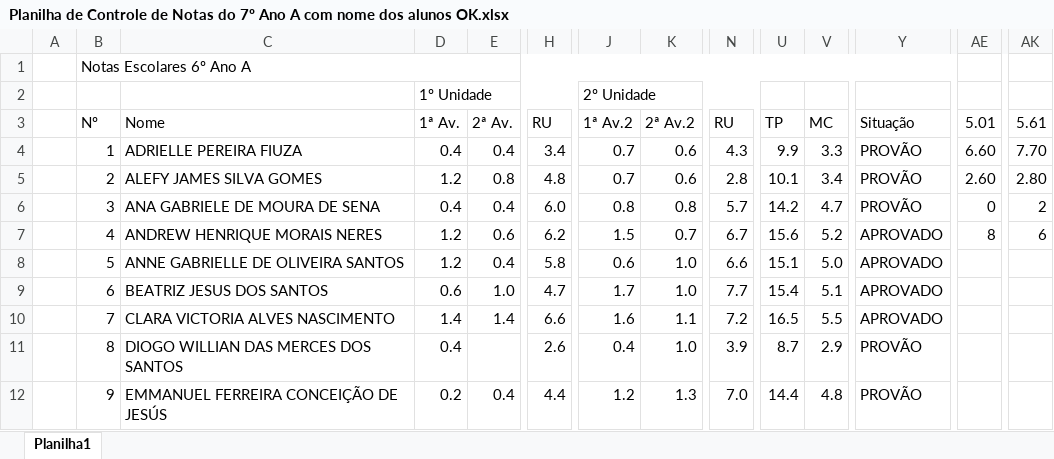
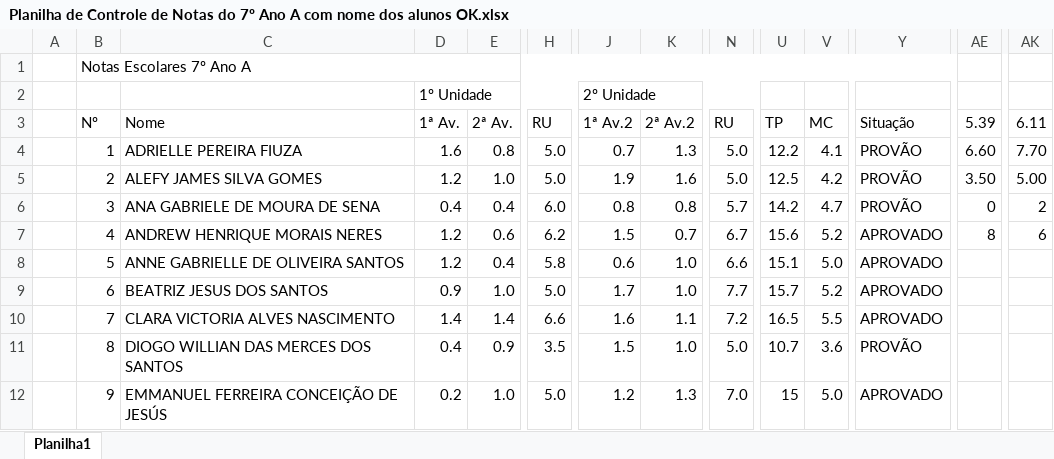
Before and after one commit to seductnepl/Aprendendo-git, an Excel workbook: Planilha de controle de notas ok/Planilha de Controle de Notas do 7º Ano A com nome dos alunos OK.xlsx, sheet Planilha1, drawn as a sheet; only a part is shown, gaps mark what is left out; values as stored, in another font and other column widths than the file's, no cell formats; conditional formats and table styles not drawn; the diff covers the shown part only; the diff names each change by its address in the sheet, - before the commit and + after, or states it on an @@ line.

```diff
--- a/Planilha de controle de notas ok/Planilha de Controle de Notas do 7º Ano A com nome dos alunos OK.xlsx (sheet Planilha1)
+++ b/Planilha de controle de notas ok/Planilha de Controle de Notas do 7º Ano A com nome dos alunos OK.xlsx (sheet Planilha1)
-B1 (Nº): Notas Escolares 6º Ano A
+B1 (Nº): Notas Escolares 7º Ano A
-AE3: 5.01
+AE3: 5.39
-AK3: 5.61
+AK3: 6.11
-D4 (1ª Av.): 0.4
+D4 (1ª Av.): 1.6
-E4 (2ª Av.): 0.4
+E4 (2ª Av.): 0.8
-H4 (RU): 3.4
+H4 (RU): 5.0
-K4 (2ª Av.2): 0.6
+K4 (2ª Av.2): 1.3
-N4 (RU): 4.3
+N4 (RU): 5.0
-U4 (TP): 9.9
+U4 (TP): 12.2
-V4 (MC): 3.3
+V4 (MC): 4.1
-E5 (2ª Av.): 0.8
+E5 (2ª Av.): 1.0
-H5 (RU): 4.8
+H5 (RU): 5.0
-J5 (1ª Av.2): 0.7
+J5 (1ª Av.2): 1.9
-K5 (2ª Av.2): 0.6
+K5 (2ª Av.2): 1.6
-N5 (RU): 2.8
+N5 (RU): 5.0
-U5 (TP): 10.1
+U5 (TP): 12.5
-V5 (MC): 3.4
+V5 (MC): 4.2
-AE5 (5.39): 2.60
+AE5 (5.39): 3.50
-AK5 (6.11): 2.80
+AK5 (6.11): 5.00
-D9 (1ª Av.): 0.6
+D9 (1ª Av.): 0.9
-H9 (RU): 4.7
+H9 (RU): 5.0
-U9 (TP): 15.4
+U9 (TP): 15.7
-V9 (MC): 5.1
+V9 (MC): 5.2
-E11 (2ª Av.): (empty)
+E11 (2ª Av.): 0.9
-H11 (RU): 2.6
+H11 (RU): 3.5
-J11 (1ª Av.2): 0.4
+J11 (1ª Av.2): 1.5
-N11 (RU): 3.9
+N11 (RU): 5.0
-U11 (TP): 8.7
+U11 (TP): 10.7
-V11 (MC): 2.9
+V11 (MC): 3.6
-E12 (2ª Av.): 0.4
+E12 (2ª Av.): 1.0
-H12 (RU): 4.4
+H12 (RU): 5.0
-U12 (TP): 14.4
+U12 (TP): 15
-V12 (MC): 4.8
+V12 (MC): 5.0
-Y12 (Situação): PROVÃO
+Y12 (Situação): APROVADO
```
Also changed, not shown: 107 edited cells elsewhere in this sheet, cell formats, Planilha de controle de notas ok/Planilha de Controle de Notas do 6º Ano A com nome dos alunos OK.xlsx, Planilha de controle de notas ok/Planilha de Controle de Notas do 6º Ano B com nome dos alunos OK.xlsx, 1 other file.
